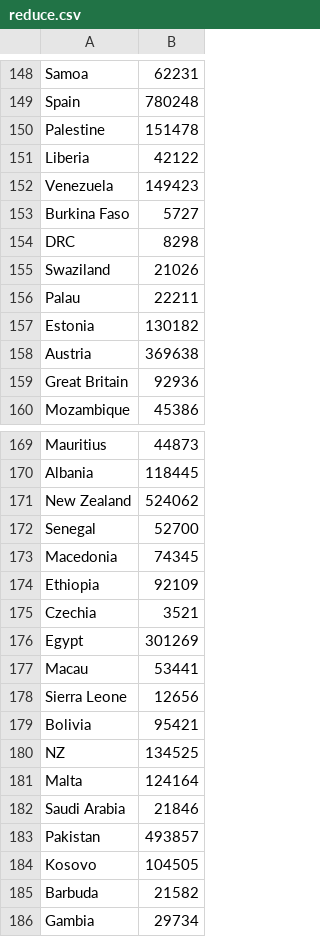
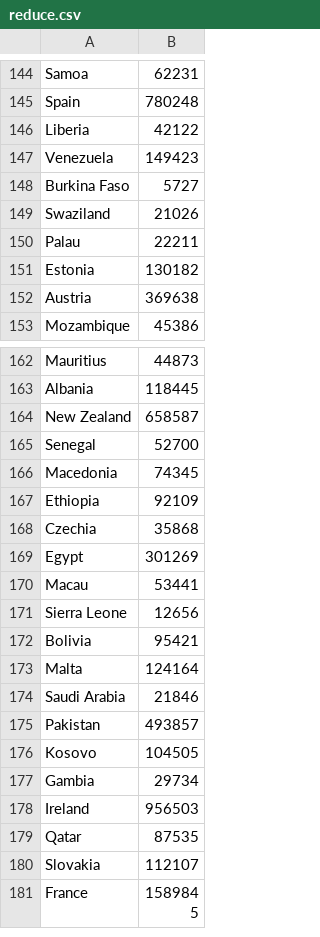
Before and after one commit to vasilyrud/SoftwareEngr-MapReduce, a CSV file: projectWithTests/reduce_output/reduce.csv, drawn as a sheet; only a part is shown, gaps mark what is left out; the shorter side is filled out with more unchanged rows; the diff covers the shown part only.

Commit message:
Changed reduce

```diff
--- a/projectWithTests/reduce_output/reduce.csv
+++ b/projectWithTests/reduce_output/reduce.csv
@@ -149,3 +145,2 @@ Samoa,62231
 Spain,780248
-Palestine,151478
 Liberia,42122
@@ -153,3 +148,2 @@ Venezuela,149423
 Burkina Faso,5727
-DRC,8298
 Swaziland,21026
@@ -158,3 +152,2 @@ Estonia,130182
 Austria,369638
-Great Britain,92936
 Mozambique,45386
@@ -170,3 +163,3 @@ Mauritius,44873
 Albania,118445
-New Zealand,524062
+New Zealand,658587
 Senegal,52700
@@ -174,3 +167,3 @@ Macedonia,74345
 Ethiopia,92109
-Czechia,3521
+Czechia,35868
 Egypt,301269
@@ -179,3 +172,2 @@ Sierra Leone,12656
 Bolivia,95421
-NZ,134525
 Malta,124164
@@ -184,3 +176,2 @@ Pakistan,493857
 Kosovo,104505
-Barbuda,21582
 Gambia,29734
```
Also changed, not shown: 5 removed rows and 7 edited cells elsewhere in this file, 1 other file.
